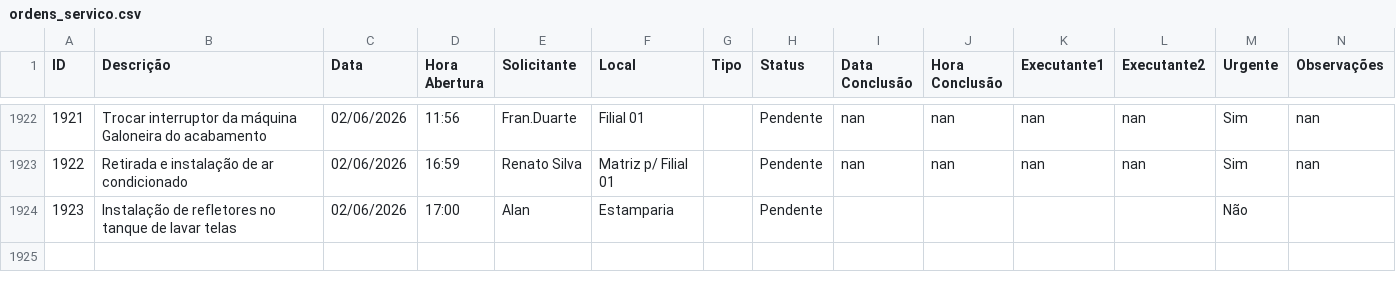
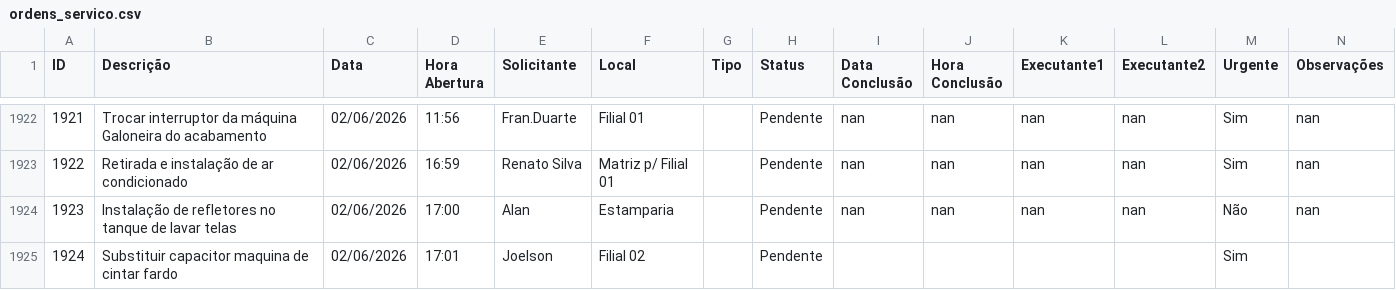
Before and after one commit to vilelarobson0971/os_manut, a CSV file: ordens_servico.csv, drawn as a sheet; only a part is shown, gaps mark what is left out; the diff names each change by its address in the sheet, - before the commit and + after, or states it on an @@ line.

Commit message:
Atualização automática do sistema de OS

```diff
--- a/ordens_servico.csv
+++ b/ordens_servico.csv
-I1924 (Data Conclusão): (empty)
+I1924 (Data Conclusão): nan
-J1924 (Hora Conclusão): (empty)
+J1924 (Hora Conclusão): nan
-K1924 (Executante1): (empty)
+K1924 (Executante1): nan
-L1924 (Executante2): (empty)
+L1924 (Executante2): nan
-N1924 (Observações): (empty)
+N1924 (Observações): nan
+row 1925: 1924 | Substituir capacitor maquina de cintar fardo | 02/06/2026 | 17:01 | Joelson | Filial 02 |  | Pendente |  |  |  |  | Sim
```
